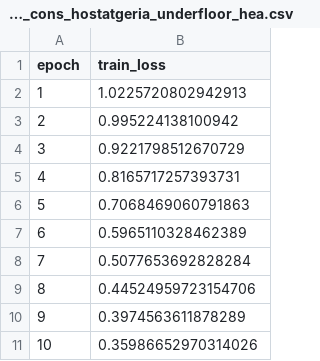
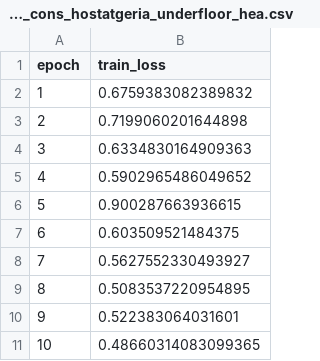
Before and after one commit to comi-cvetkovic/thesis-heat-detection, a CSV file: Results/tables/autoencoder_training_history_cons_hostatgeria_underfloor_hea.csv, drawn as a sheet.

```diff
--- a/Results/tables/autoencoder_training_history_cons_hostatgeria_underfloor_hea.csv
+++ b/Results/tables/autoencoder_training_history_cons_hostatgeria_underfloor_hea.csv
@@ -1,11 +1,11 @@
 epoch,train_loss
-1,1.0225720802942913
-2,0.995224138100942
-3,0.9221798512670729
-4,0.8165717257393731
-5,0.7068469060791863
-6,0.5965110328462389
-7,0.5077653692828284
-8,0.44524959723154706
-9,0.3974563611878289
-10,0.35986652970314026
+1,0.6759383082389832
+2,0.7199060201644898
+3,0.6334830164909363
+4,0.5902965486049652
+5,0.900287663936615
+6,0.603509521484375
+7,0.5627552330493927
+8,0.5083537220954895
+9,0.522383064031601
+10,0.48660314083099365
```
Also changed, not shown: Results/tables/autoencoder_summary_cons_hostatgeria_underfloor_hea.csv, Results/tables/autoencoder_windows_cons_hostatgeria_underfloor_hea_summary.csv, 12 other files.
